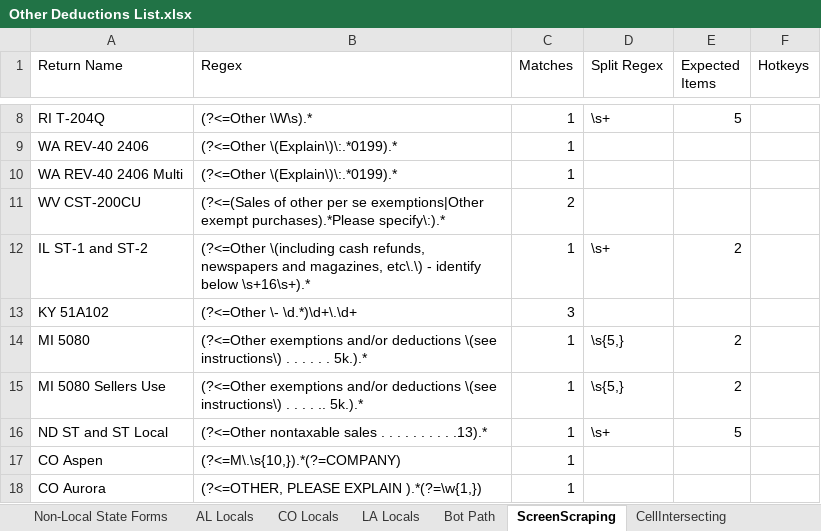
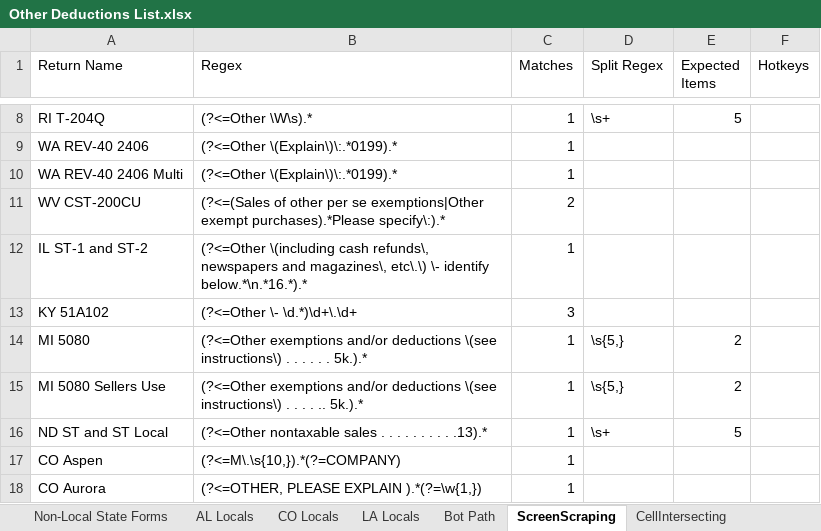
Before and after one commit to NahuelSovos98/STS_InternalReviewBot, an Excel workbook: STS IR Bot Performer/Data/Input/Other Deductions List.xlsx, sheet ScreenScraping, drawn as a sheet; only a part is shown, gaps mark what is left out; values as stored, in another font and other column widths than the file's, no borders; the diff names each change by its address in the sheet, - before the commit and + after, or states it on an @@ line.

```diff
--- a/STS IR Bot Performer/Data/Input/Other Deductions List.xlsx (sheet ScreenScraping)
+++ b/STS IR Bot Performer/Data/Input/Other Deductions List.xlsx (sheet ScreenScraping)
-B12 (Regex): …\(including cash refunds, newspapers and magazines, etc\.\) - identify below \s+16\s+).*
+B12 (Regex): …\(including cash refunds\, newspapers and magazines\, etc\.\) \- identify below.*\n.*16.*).*
-D12 (Split Regex): \s+
+D12 (Split Regex): (empty)
-E12 (Expected Items): 2
+E12 (Expected Items): (empty)
```
Also changed, not shown: sheet ClickOnText, STS IR Bot Performer/Data/Config.xlsx, 9 other files.
